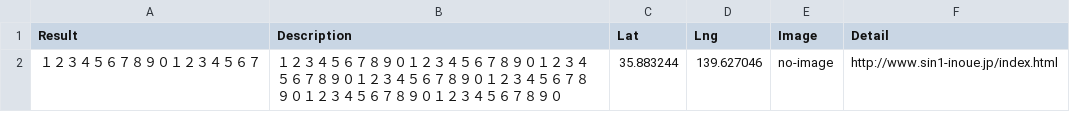
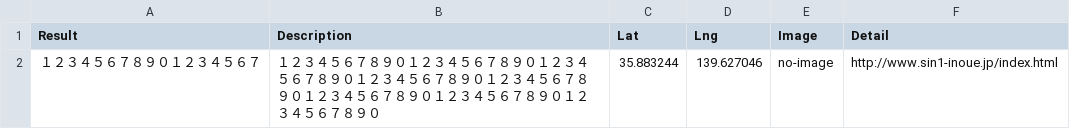
Before and after one commit to komeimap/saitama-chuo_old, a CSV file: data.csv, drawn as a sheet.

Commit message:
最大文字数調査

```diff
--- a/data.csv
+++ b/data.csv
@@ -1,2 +1,2 @@
 Result,Description,Lat,Lng,Image,Detail
-１２３４５６７８９０１２３４５６７,１２３４５６７８９０１２３４５６７８９０１２３４５６７８９０１２３４５６７８９０１２３４５６７８９０１２３４５６７８９０１２３４５６７８９０,35.883244,139.627046,no-image,http://www.sin1-inoue.jp/index.html
+１２３４５６７８９０１２３４５６７,１２３４５６７８９０１２３４５６７８９０１２３４５６７８９０１２３４５６７８９０１２３４５６７８９０１２３４５６７８９０１２３４５６７８９０１２３４５６７８９０,35.883244,139.627046,no-image,http://www.sin1-inoue.jp/index.html
```
